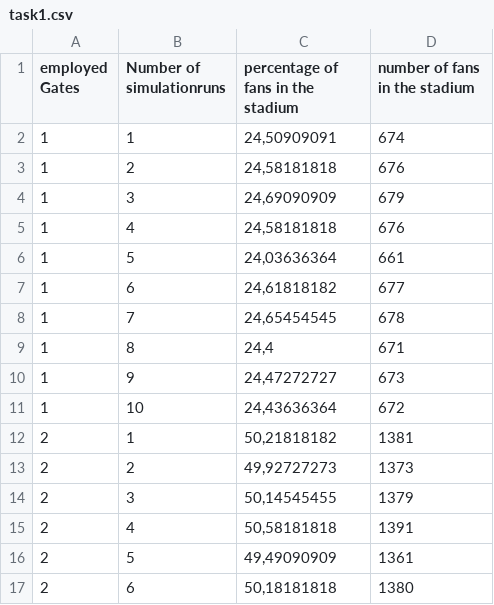
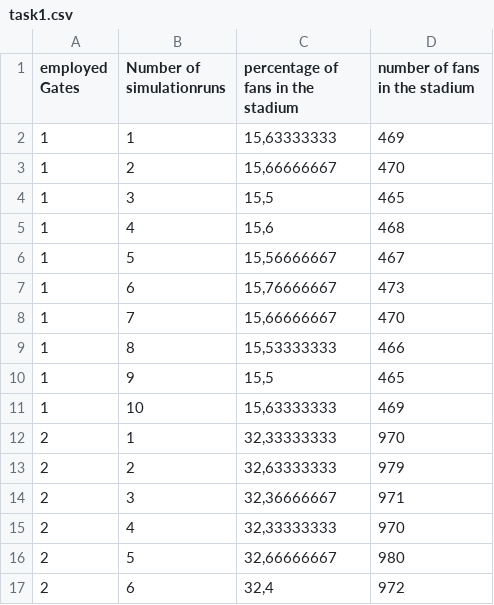
Before and after one commit to lukasthekid/modeling-simulation, a CSV file: task1.csv, drawn as a sheet; only a part is shown; the diff covers the shown part only.

Commit message:
update task1

```diff
--- a/task1.csv
+++ b/task1.csv
@@ -1,17 +1,17 @@
 employed Gates;Number of simulationruns;percentage of fans in the stadium;number of fans in the stadium
-1;1;24,50909091;674
-1;2;24,58181818;676
-1;3;24,69090909;679
-1;4;24,58181818;676
-1;5;24,03636364;661
-1;6;24,61818182;677
-1;7;24,65454545;678
-1;8;24,4;671
-1;9;24,47272727;673
-1;10;24,43636364;672
-2;1;50,21818182;1381
-2;2;49,92727273;1373
-2;3;50,14545455;1379
-2;4;50,58181818;1391
-2;5;49,49090909;1361
-2;6;50,18181818;1380
+1;1;15,63333333;469
+1;2;15,66666667;470
+1;3;15,5;465
+1;4;15,6;468
+1;5;15,56666667;467
+1;6;15,76666667;473
+1;7;15,66666667;470
+1;8;15,53333333;466
+1;9;15,5;465
+1;10;15,63333333;469
+2;1;32,33333333;970
+2;2;32,63333333;979
+2;3;32,36666667;971
+2;4;32,33333333;970
+2;5;32,66666667;980
+2;6;32,4;972
```
Also changed, not shown: 20 added rows and 68 edited cells elsewhere in this file, 7 other files.
